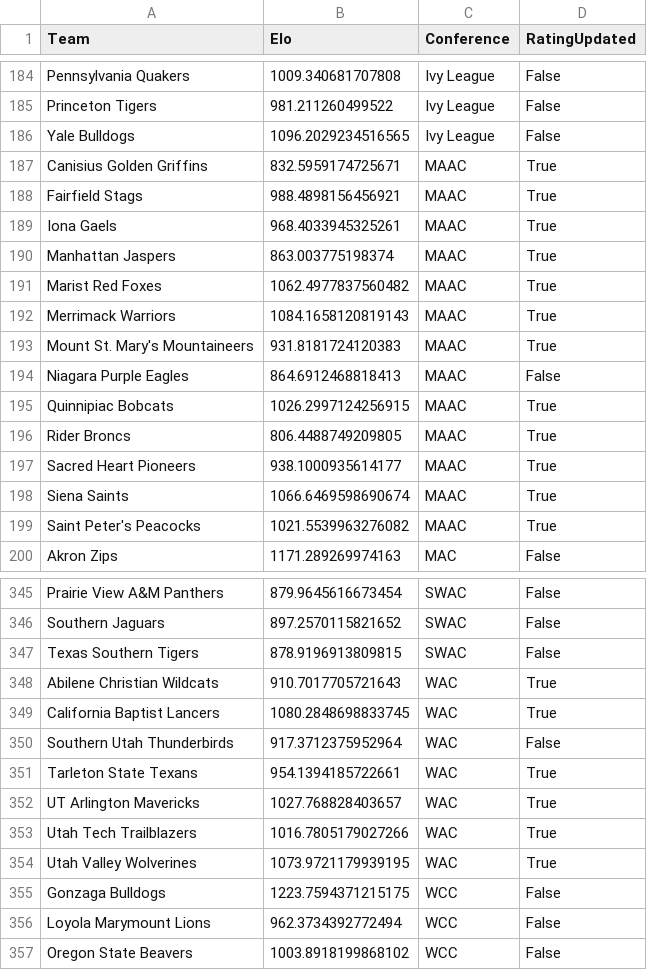
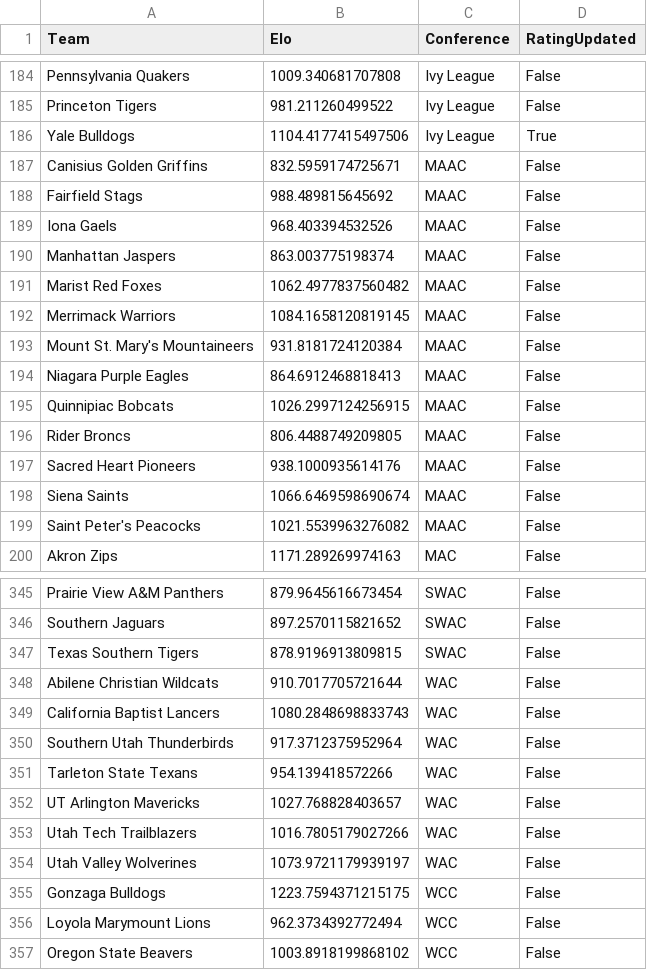
Before and after one commit to AEIRatings/aeiratings.github.io, a CSV file: data/mcbb.csv, drawn as a sheet; only a part is shown, gaps mark what is left out; the diff covers the shown part only.

```diff
--- a/data/mcbb.csv
+++ b/data/mcbb.csv
@@ -185,16 +185,16 @@ Pennsylvania Quakers,1009.340681707808,Ivy League,False
 Princeton Tigers,981.211260499522,Ivy League,False
-Yale Bulldogs,1096.2029234516565,Ivy League,False
-Canisius Golden Griffins,832.5959174725671,MAAC,True
-Fairfield Stags,988.4898156456921,MAAC,True
-Iona Gaels,968.4033945325261,MAAC,True
-Manhattan Jaspers,863.003775198374,MAAC,True
-Marist Red Foxes,1062.4977837560482,MAAC,True
-Merrimack Warriors,1084.1658120819143,MAAC,True
-Mount St. Mary's Mountaineers,931.8181724120383,MAAC,True
+Yale Bulldogs,1104.4177415497506,Ivy League,True
+Canisius Golden Griffins,832.5959174725671,MAAC,False
+Fairfield Stags,988.489815645692,MAAC,False
+Iona Gaels,968.403394532526,MAAC,False
+Manhattan Jaspers,863.003775198374,MAAC,False
+Marist Red Foxes,1062.4977837560482,MAAC,False
+Merrimack Warriors,1084.1658120819145,MAAC,False
+Mount St. Mary's Mountaineers,931.8181724120384,MAAC,False
 Niagara Purple Eagles,864.6912468818413,MAAC,False
-Quinnipiac Bobcats,1026.2997124256915,MAAC,True
-Rider Broncs,806.4488749209805,MAAC,True
-Sacred Heart Pioneers,938.1000935614177,MAAC,True
-Siena Saints,1066.6469598690674,MAAC,True
-Saint Peter's Peacocks,1021.5539963276082,MAAC,True
+Quinnipiac Bobcats,1026.2997124256915,MAAC,False
+Rider Broncs,806.4488749209805,MAAC,False
+Sacred Heart Pioneers,938.1000935614176,MAAC,False
+Siena Saints,1066.6469598690674,MAAC,False
+Saint Peter's Peacocks,1021.5539963276082,MAAC,False
 Akron Zips,1171.289269974163,MAC,False
@@ -347,9 +347,9 @@ Southern Jaguars,897.2570115821652,SWAC,False
 Texas Southern Tigers,878.9196913809815,SWAC,False
-Abilene Christian Wildcats,910.7017705721643,WAC,True
-California Baptist Lancers,1080.2848698833745,WAC,True
+Abilene Christian Wildcats,910.7017705721644,WAC,False
+California Baptist Lancers,1080.2848698833743,WAC,False
 Southern Utah Thunderbirds,917.3712375952964,WAC,False
-Tarleton State Texans,954.1394185722661,WAC,True
-UT Arlington Mavericks,1027.768828403657,WAC,True
-Utah Tech Trailblazers,1016.7805179027266,WAC,True
-Utah Valley Wolverines,1073.9721179939195,WAC,True
+Tarleton State Texans,954.139418572266,WAC,False
+UT Arlington Mavericks,1027.768828403657,WAC,False
+Utah Tech Trailblazers,1016.7805179027266,WAC,False
+Utah Valley Wolverines,1073.9721179939197,WAC,False
 Gonzaga Bulldogs,1223.7594371215175,WCC,False
```
Also changed, not shown: 135 edited cells elsewhere in this file.
